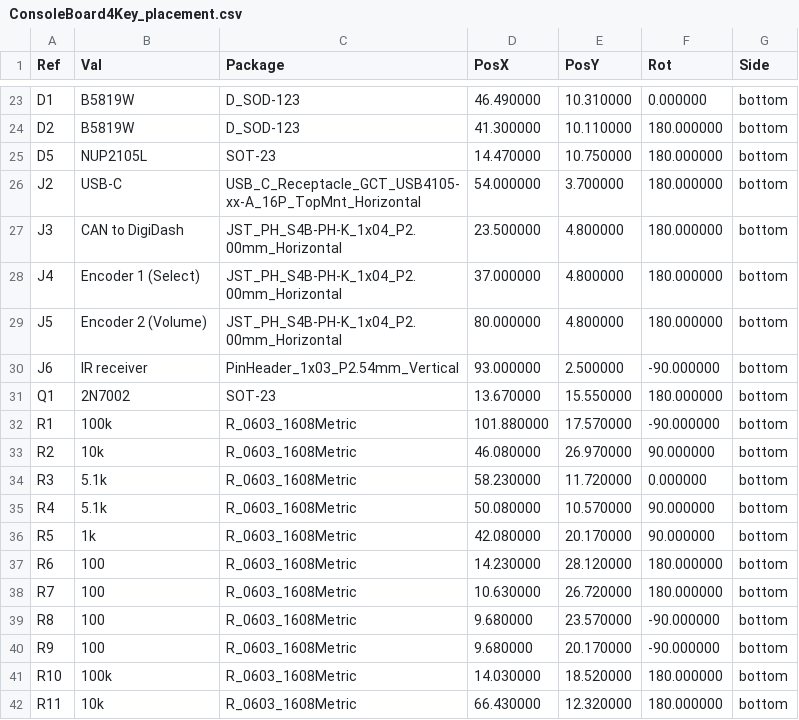
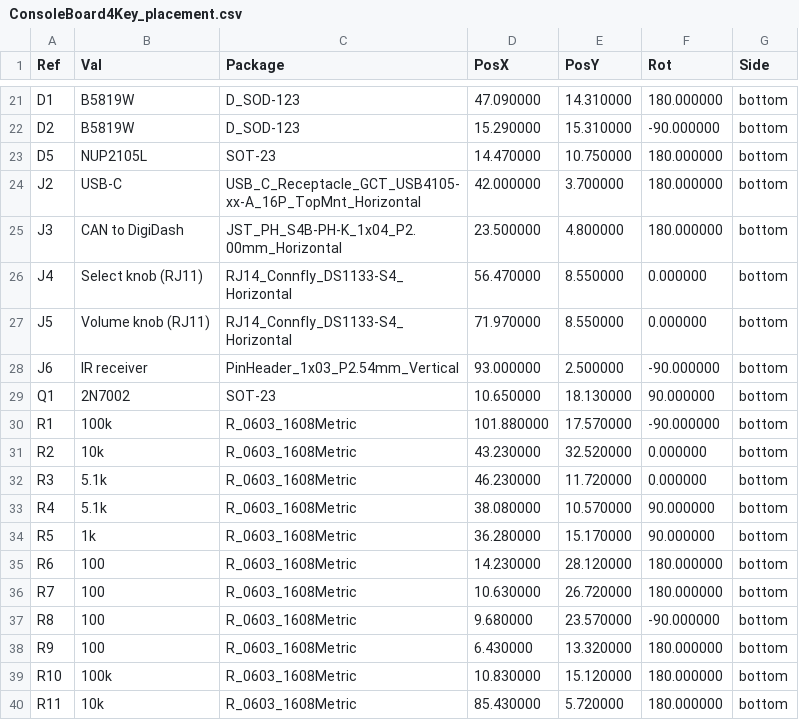
Before and after one commit to roblesterjr04/el-camino-dash, a CSV file: ConsoleBoard4Key/fab/ConsoleBoard4Key_placement.csv, drawn as a sheet; only a part is shown, gaps mark what is left out; the diff covers the shown part only.

```diff
--- a/ConsoleBoard4Key/fab/ConsoleBoard4Key_placement.csv
+++ b/ConsoleBoard4Key/fab/ConsoleBoard4Key_placement.csv
@@ -23,15 +21,15 @@ Ref,Val,Package,PosX,PosY,Rot,Side
-"D1","B5819W","D_SOD-123",46.490000,10.310000,0.000000,bottom
-"D2","B5819W","D_SOD-123",41.300000,10.110000,180.000000,bottom
+"D1","B5819W","D_SOD-123",47.090000,14.310000,180.000000,bottom
+"D2","B5819W","D_SOD-123",15.290000,15.310000,-90.000000,bottom
 "D5","NUP2105L","SOT-23",14.470000,10.750000,180.000000,bottom
-"J2","USB-C","USB_C_Receptacle_GCT_USB4105-xx-A_16P_TopMnt_Horizontal",54.000000,3.700000,180.000000,bottom
+"J2","USB-C","USB_C_Receptacle_GCT_USB4105-xx-A_16P_TopMnt_Horizontal",42.000000,3.700000,180.000000,bottom
 "J3","CAN to DigiDash","JST_PH_S4B-PH-K_1x04_P2.00mm_Horizontal",23.500000,4.800000,180.000000,bottom
-"J4","Encoder 1 (Select)","JST_PH_S4B-PH-K_1x04_P2.00mm_Horizontal",37.000000,4.800000,180.000000,bottom
-"J5","Encoder 2 (Volume)","JST_PH_S4B-PH-K_1x04_P2.00mm_Horizontal",80.000000,4.800000,180.000000,bottom
+"J4","Select knob (RJ11)","RJ14_Connfly_DS1133-S4_Horizontal",56.470000,8.550000,0.000000,bottom
+"J5","Volume knob (RJ11)","RJ14_Connfly_DS1133-S4_Horizontal",71.970000,8.550000,0.000000,bottom
 "J6","IR receiver","PinHeader_1x03_P2.54mm_Vertical",93.000000,2.500000,-90.000000,bottom
-"Q1","2N7002","SOT-23",13.670000,15.550000,180.000000,bottom
+"Q1","2N7002","SOT-23",10.650000,18.130000,90.000000,bottom
 "R1","100k","R_0603_1608Metric",101.880000,17.570000,-90.000000,bottom
-"R2","10k","R_0603_1608Metric",46.080000,26.970000,90.000000,bottom
-"R3","5.1k","R_0603_1608Metric",58.230000,11.720000,0.000000,bottom
-"R4","5.1k","R_0603_1608Metric",50.080000,10.570000,90.000000,bottom
-"R5","1k","R_0603_1608Metric",42.080000,20.170000,90.000000,bottom
+"R2","10k","R_0603_1608Metric",43.230000,32.520000,0.000000,bottom
+"R3","5.1k","R_0603_1608Metric",46.230000,11.720000,0.000000,bottom
+"R4","5.1k","R_0603_1608Metric",38.080000,10.570000,90.000000,bottom
+"R5","1k","R_0603_1608Metric",36.280000,15.170000,90.000000,bottom
 "R6","100","R_0603_1608Metric",14.230000,28.120000,180.000000,bottom
@@ -39,4 +37,4 @@ Ref,Val,Package,PosX,PosY,Rot,Side
 "R8","100","R_0603_1608Metric",9.680000,23.570000,-90.000000,bottom
-"R9","100","R_0603_1608Metric",9.680000,20.170000,-90.000000,bottom
-"R10","100k","R_0603_1608Metric",14.030000,18.520000,180.000000,bottom
-"R11","10k","R_0603_1608Metric",66.430000,12.320000,180.000000,bottom
+"R9","100","R_0603_1608Metric",6.430000,13.320000,180.000000,bottom
+"R10","100k","R_0603_1608Metric",10.830000,15.120000,180.000000,bottom
+"R11","10k","R_0603_1608Metric",85.430000,5.720000,180.000000,bottom
```
Also changed, not shown: 4 removed rows and 54 edited cells elsewhere in this file, ConsoleBoard4Key/ConsoleBoard4Key_BOM.csv, ConsoleBoard4Key/fab/ConsoleBoard4Key_BOM_PCBWay.csv, 24 other files.
